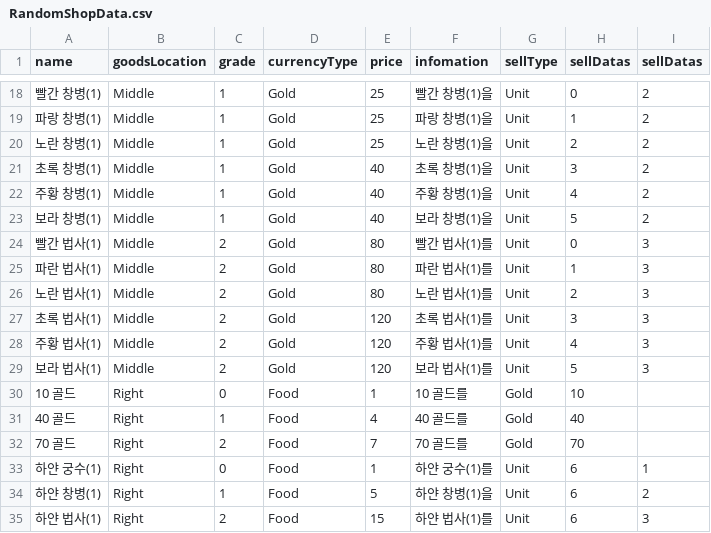
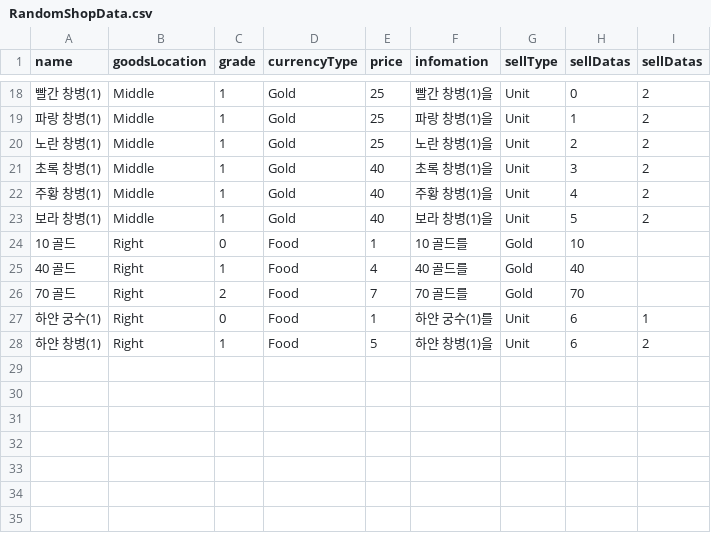
Before and after one commit to Penguin-God/TowerDefenseGame, a CSV file: Assets/0_Multi/Resources/Data/UIData/RandomShopData.csv, drawn as a sheet; only a part is shown, gaps mark what is left out; the diff names each change by its address in the sheet, - before the commit and + after, or states it on an @@ line.

Commit message:
상점에서 법사 없앰

```diff
--- a/Assets/0_Multi/Resources/Data/UIData/RandomShopData.csv
+++ b/Assets/0_Multi/Resources/Data/UIData/RandomShopData.csv
-row 24: 빨간 법사(1) | Middle | 2 | Gold | 80 | 빨간 법사(1)를 | Unit | 0 | 3
-row 25: 파란 법사(1) | Middle | 2 | Gold | 80 | 파란 법사(1)를 | Unit | 1 | 3
-row 26: 노란 법사(1) | Middle | 2 | Gold | 80 | 노란 법사(1)를 | Unit | 2 | 3
-row 27: 초록 법사(1) | Middle | 2 | Gold | 120 | 초록 법사(1)를 | Unit | 3 | 3
-row 28: 주황 법사(1) | Middle | 2 | Gold | 120 | 주황 법사(1)를 | Unit | 4 | 3
-row 29: 보라 법사(1) | Middle | 2 | Gold | 120 | 보라 법사(1)를 | Unit | 5 | 3
-row 35: 하얀 법사(1) | Right | 2 | Food | 15 | 하얀 법사(1)를 | Unit | 6 | 3
```
